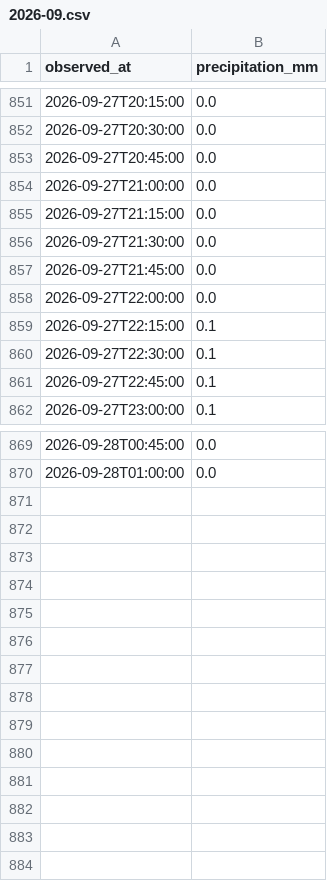
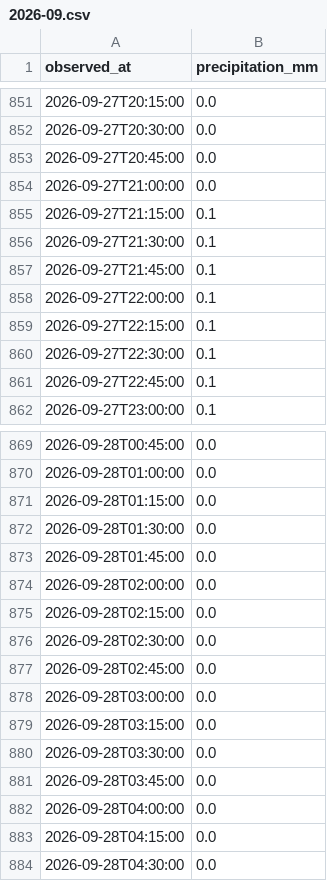
Before and after one commit to THETIMEINC/sakaigawa-watch, a CSV file: generated/data/rain/2026-09.csv, drawn as a sheet; only a part is shown, gaps mark what is left out.

```diff
--- a/generated/data/rain/2026-09.csv
+++ b/generated/data/rain/2026-09.csv
@@ -854,6 +854,6 @@ observed_at,precipitation_mm
 2026-09-27T21:00:00,0.0
-2026-09-27T21:15:00,0.0
-2026-09-27T21:30:00,0.0
-2026-09-27T21:45:00,0.0
-2026-09-27T22:00:00,0.0
+2026-09-27T21:15:00,0.1
+2026-09-27T21:30:00,0.1
+2026-09-27T21:45:00,0.1
+2026-09-27T22:00:00,0.1
 2026-09-27T22:15:00,0.1
@@ -870 +870,15 @@ observed_at,precipitation_mm
 2026-09-28T01:00:00,0.0
+2026-09-28T01:15:00,0.0
+2026-09-28T01:30:00,0.0
+2026-09-28T01:45:00,0.0
+2026-09-28T02:00:00,0.0
+2026-09-28T02:15:00,0.0
+2026-09-28T02:30:00,0.0
+2026-09-28T02:45:00,0.0
+2026-09-28T03:00:00,0.0
+2026-09-28T03:15:00,0.0
+2026-09-28T03:30:00,0.0
+2026-09-28T03:45:00,0.0
+2026-09-28T04:00:00,0.0
+2026-09-28T04:15:00,0.0
+2026-09-28T04:30:00,0.0
```
Also changed, not shown: generated/data/levels/2026-09.csv, 3 other files.
